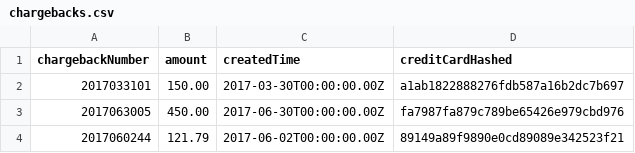
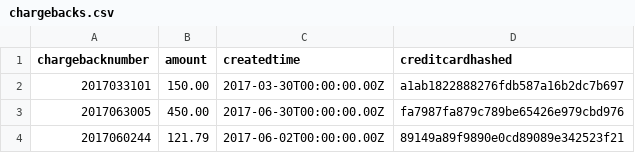
Before and after one commit to datastax/graph-examples, a CSV file: fraud/data/chargebacks.csv, drawn as a sheet.

Commit message:
Added rdbms import option. Lowercased all properties. Fixed order chargeback data to be in sync with other chargeback data.

```diff
--- a/fraud/data/chargebacks.csv
+++ b/fraud/data/chargebacks.csv
@@ -1,2 +1,2 @@
-chargebackNumber|amount|createdTime|creditCardHashed
+chargebacknumber|amount|createdtime|creditcardhashed
 2017033101|150.00|2017-03-30T00:00:00.00Z|a1ab1822888276fdb587a16b2dc7b697
```
Also changed, not shown: fraud/data/creditCards.csv, fraud/data/customerSessions.csv, 12 other files.
